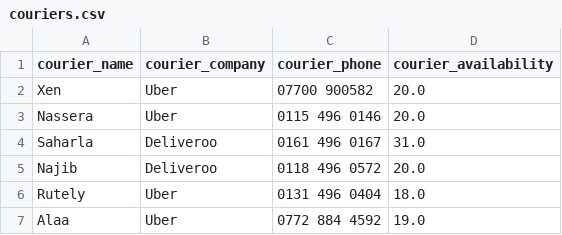
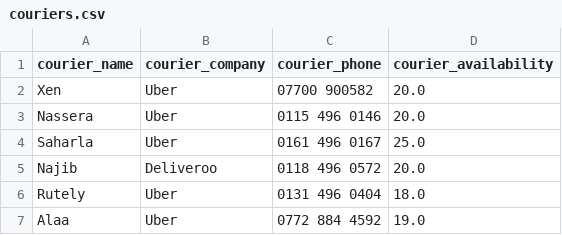
Before and after one commit to morphy418/mini-project, a CSV file: data/couriers.csv, drawn as a sheet.

```diff
--- a/data/couriers.csv
+++ b/data/couriers.csv
@@ -3,3 +3,3 @@ Xen,Uber,07700 900582,20.0
 Nassera,Uber,0115 496 0146,20.0
-Saharla,Deliveroo,0161 496 0167,31.0
+Saharla,Uber,0161 496 0167,25.0
 Najib,Deliveroo, 0118 496 0572,20.0
```
Also changed, not shown: data/orders.csv, data/products.csv, 1 other file.
